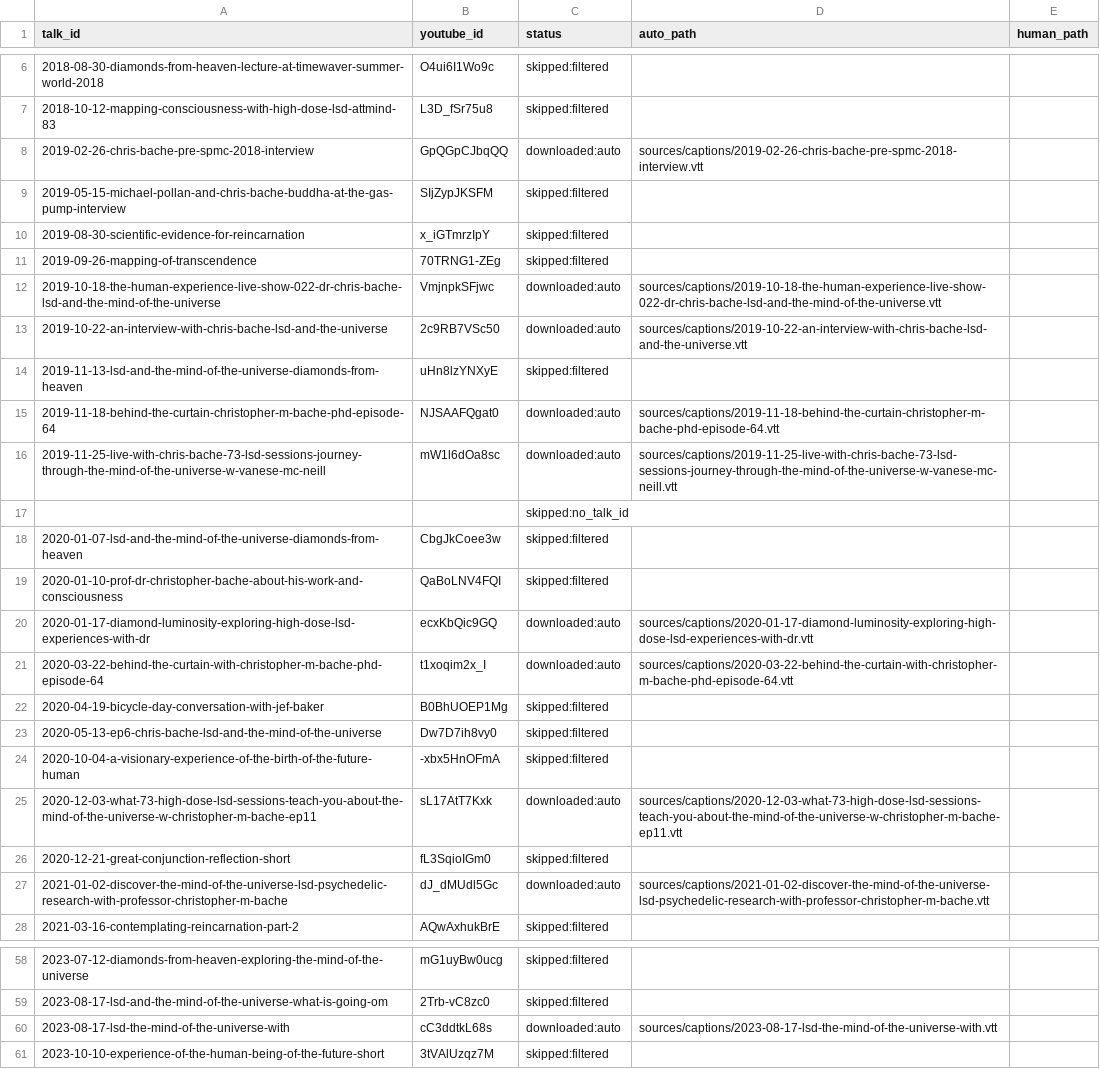
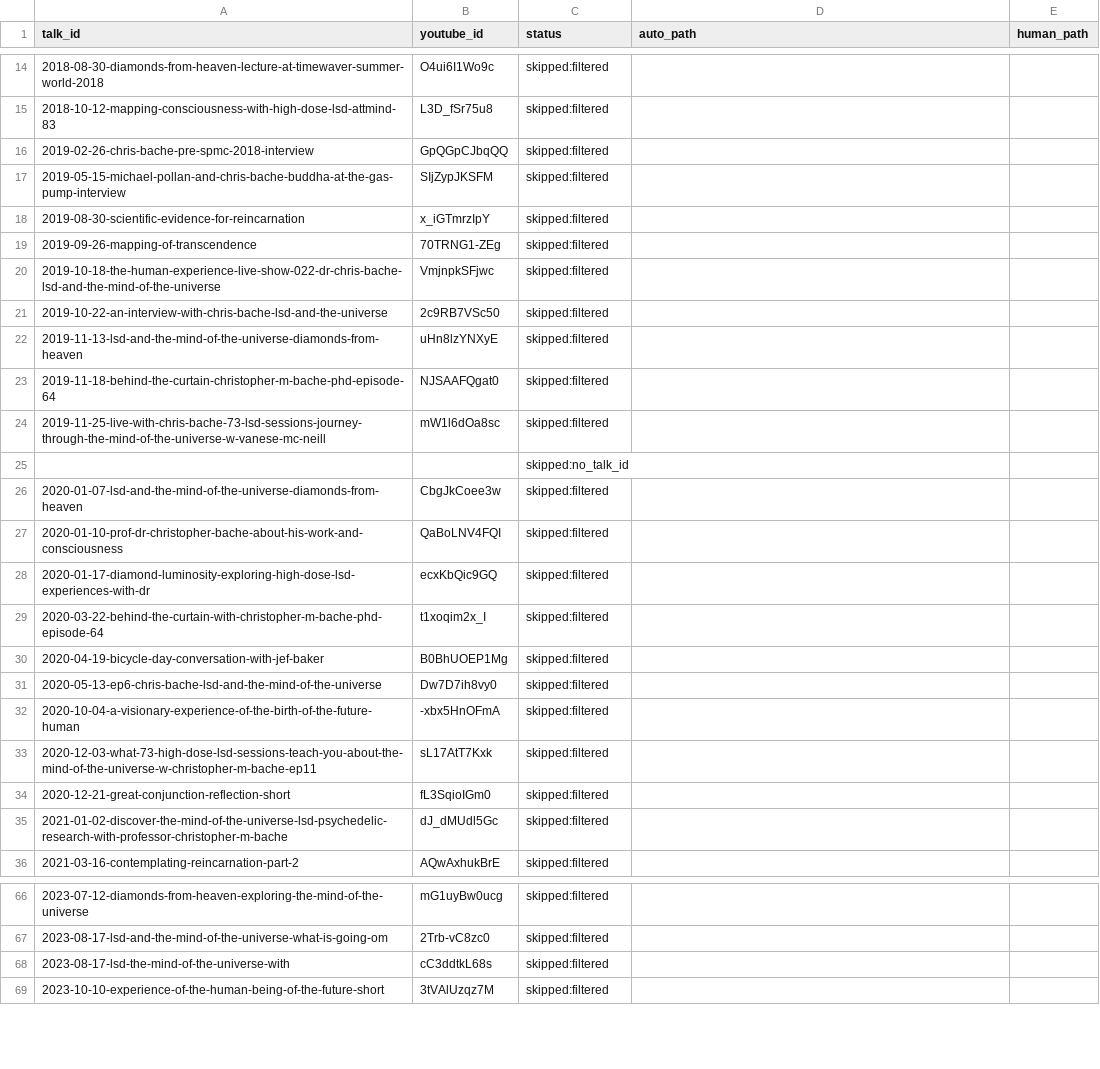
Before and after one commit to bache-archive/chris-bache-archive, a CSV file: sources/captions/_captions_manifest.csv, drawn as a sheet; only a part is shown, gaps mark what is left out; the diff covers the shown part only.

Commit message:
Archive: add earliest video + captions - Add 2009-03-07 'Individual and Matrix Consciousness' Pt 1 to index.json - Add auto VTT and update _captions_manifest.csv - Update yt_playlist_sync.py (minor improvements) - Refresh requirements.txt for yt-dlp/YouTube API tooling

```diff
--- a/sources/captions/_captions_manifest.csv
+++ b/sources/captions/_captions_manifest.csv
@@ -7,3 +15,3 @@ talk_id,youtube_id,status,auto_path,human_path
 2018-10-12-mapping-consciousness-with-high-dose-lsd-attmind-83,L3D_fSr75u8,skipped:filtered,,
-2019-02-26-chris-bache-pre-spmc-2018-interview,GpQGpCJbqQQ,downloaded:auto,sources/captions/2019-02-26-chris-bache-pre-spmc-2018-interview.vtt,
+2019-02-26-chris-bache-pre-spmc-2018-interview,GpQGpCJbqQQ,skipped:filtered,,
 2019-05-15-michael-pollan-and-chris-bache-buddha-at-the-gas-pump-interview,SIjZypJKSFM,skipped:filtered,,
@@ -11,7 +19,7 @@ talk_id,youtube_id,status,auto_path,human_path
 2019-09-26-mapping-of-transcendence,70TRNG1-ZEg,skipped:filtered,,
-2019-10-18-the-human-experience-live-show-022-dr-chris-bache-lsd-and-the-mind-of-the-universe,VmjnpkSFjwc,downloaded:auto,sources/captions/2019-10-18-the-human-experience-live-show-022-dr-chris-bache-lsd-and-the-mind-of-the-universe.vtt,
-2019-10-22-an-interview-with-chris-bache-lsd-and-the-universe,2c9RB7VSc50,downloaded:auto,sources/captions/2019-10-22-an-interview-with-chris-bache-lsd-and-the-universe.vtt,
+2019-10-18-the-human-experience-live-show-022-dr-chris-bache-lsd-and-the-mind-of-the-universe,VmjnpkSFjwc,skipped:filtered,,
+2019-10-22-an-interview-with-chris-bache-lsd-and-the-universe,2c9RB7VSc50,skipped:filtered,,
 2019-11-13-lsd-and-the-mind-of-the-universe-diamonds-from-heaven,uHn8lzYNXyE,skipped:filtered,,
-2019-11-18-behind-the-curtain-christopher-m-bache-phd-episode-64,NJSAAFQgat0,downloaded:auto,sources/captions/2019-11-18-behind-the-curtain-christopher-m-bache-phd-episode-64.vtt,
-2019-11-25-live-with-chris-bache-73-lsd-sessions-journey-through-the-mind-of-the-universe-w-vanese-mc-neill,mW1l6dOa8sc,downloaded:auto,sources/captions/2019-11-25-live-with-chris-bache-73-lsd-sessions-journey-through-the-mind-of-the-universe-w-vanese-mc-neill.vtt,
+2019-11-18-behind-the-curtain-christopher-m-bache-phd-episode-64,NJSAAFQgat0,skipped:filtered,,
+2019-11-25-live-with-chris-bache-73-lsd-sessions-journey-through-the-mind-of-the-universe-w-vanese-mc-neill,mW1l6dOa8sc,skipped:filtered,,
 ,,skipped:no_talk_id,,
@@ -19,4 +27,4 @@ talk_id,youtube_id,status,auto_path,human_path
 2020-01-10-prof-dr-christopher-bache-about-his-work-and-consciousness,QaBoLNV4FQI,skipped:filtered,,
-2020-01-17-diamond-luminosity-exploring-high-dose-lsd-experiences-with-dr,ecxKbQic9GQ,downloaded:auto,sources/captions/2020-01-17-diamond-luminosity-exploring-high-dose-lsd-experiences-with-dr.vtt,
-2020-03-22-behind-the-curtain-with-christopher-m-bache-phd-episode-64,t1xoqim2x_I,downloaded:auto,sources/captions/2020-03-22-behind-the-curtain-with-christopher-m-bache-phd-episode-64.vtt,
+2020-01-17-diamond-luminosity-exploring-high-dose-lsd-experiences-with-dr,ecxKbQic9GQ,skipped:filtered,,
+2020-03-22-behind-the-curtain-with-christopher-m-bache-phd-episode-64,t1xoqim2x_I,skipped:filtered,,
 2020-04-19-bicycle-day-conversation-with-jef-baker,B0BhUOEP1Mg,skipped:filtered,,
@@ -24,5 +32,5 @@ talk_id,youtube_id,status,auto_path,human_path
 2020-10-04-a-visionary-experience-of-the-birth-of-the-future-human,-xbx5HnOFmA,skipped:filtered,,
-2020-12-03-what-73-high-dose-lsd-sessions-teach-you-about-the-mind-of-the-universe-w-christopher-m-bache-ep11,sL17AtT7Kxk,downloaded:auto,sources/captions/2020-12-03-what-73-high-dose-lsd-sessions-teach-you-about-the-mind-of-the-universe-w-christopher-m-bache-ep11.vtt,
+2020-12-03-what-73-high-dose-lsd-sessions-teach-you-about-the-mind-of-the-universe-w-christopher-m-bache-ep11,sL17AtT7Kxk,skipped:filtered,,
 2020-12-21-great-conjunction-reflection-short,fL3SqioIGm0,skipped:filtered,,
-2021-01-02-discover-the-mind-of-the-universe-lsd-psychedelic-research-with-professor-christopher-m-bache,dJ_dMUdl5Gc,downloaded:auto,sources/captions/2021-01-02-discover-the-mind-of-the-universe-lsd-psychedelic-research-with-professor-christopher-m-bache.vtt,
+2021-01-02-discover-the-mind-of-the-universe-lsd-psychedelic-research-with-professor-christopher-m-bache,dJ_dMUdl5Gc,skipped:filtered,,
 2021-03-16-contemplating-reincarnation-part-2,AQwAxhukBrE,skipped:filtered,,
@@ -59,3 +67,3 @@ talk_id,youtube_id,status,auto_path,human_path
 2023-08-17-lsd-and-the-mind-of-the-universe-what-is-going-om,2Trb-vC8zc0,skipped:filtered,,
-2023-08-17-lsd-the-mind-of-the-universe-with,cC3ddtkL68s,downloaded:auto,sources/captions/2023-08-17-lsd-the-mind-of-the-universe-with.vtt,
+2023-08-17-lsd-the-mind-of-the-universe-with,cC3ddtkL68s,skipped:filtered,,
 2023-10-10-experience-of-the-human-being-of-the-future-short,3tVAlUzqz7M,skipped:filtered,,
```
Also changed, not shown: 8 added rows and 13 edited cells elsewhere in this file, 4 other files.
